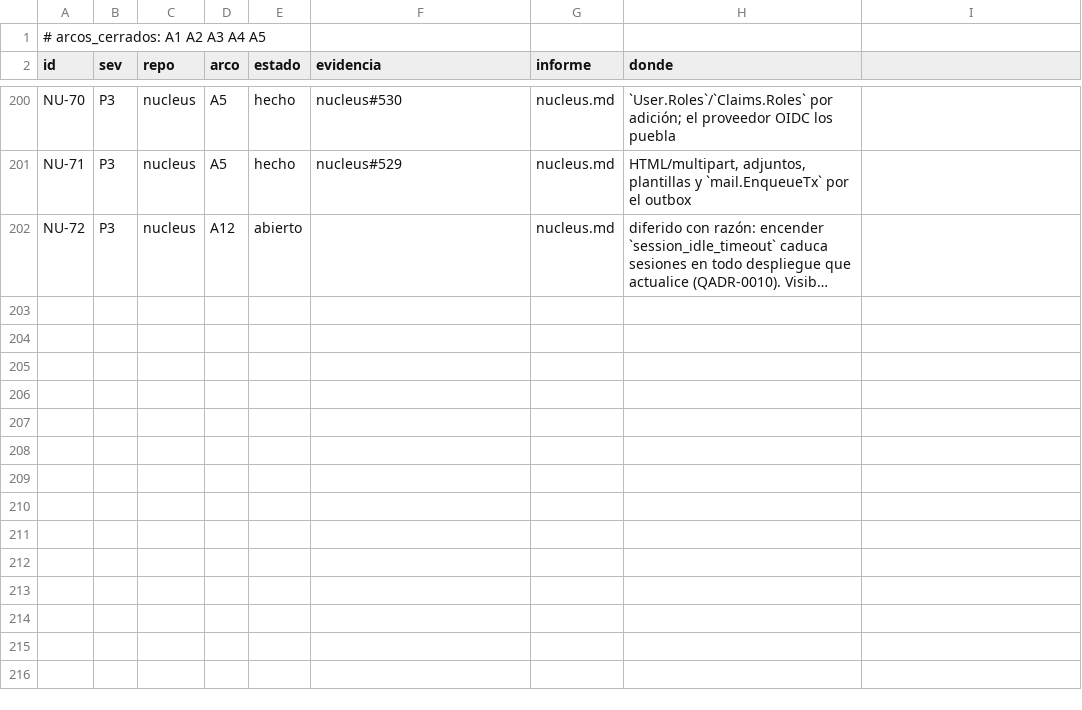
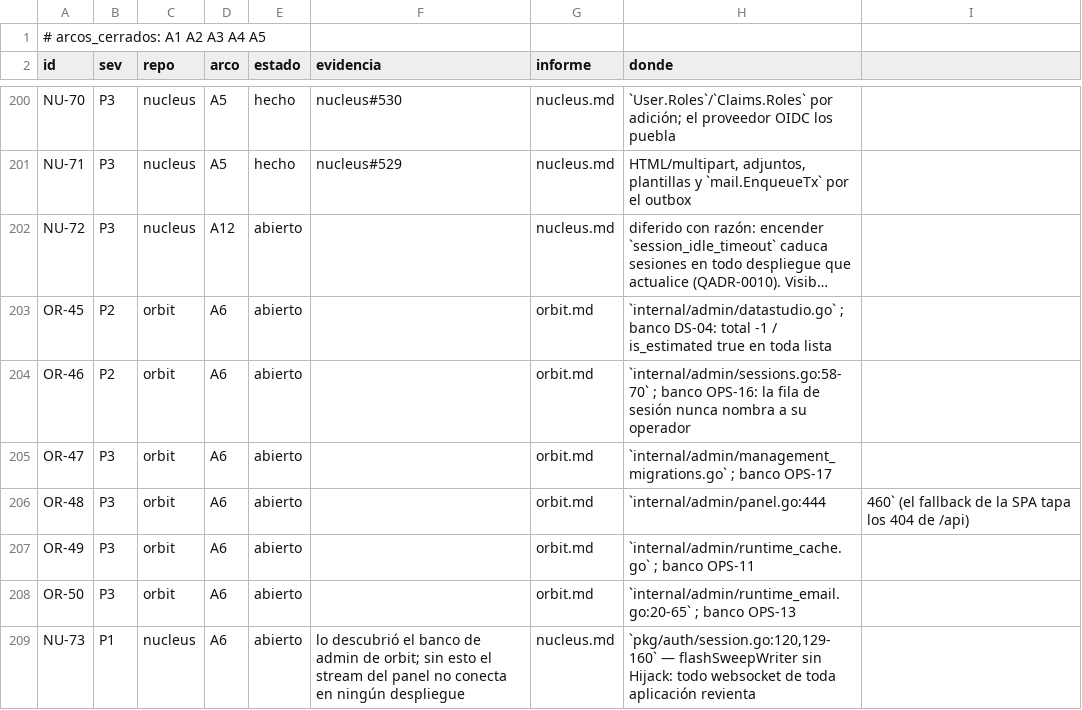
Before and after one commit to jcsvwinston/quantum, a CSV file: docs/auditoria/madurez-2026-09-03/registro.csv, drawn as a sheet; only a part is shown, gaps mark what is left out; long unchanged cells end in …; the diff names each change by its address in the sheet, - before the commit and + after, or states it on an @@ line.

```diff
--- a/docs/auditoria/madurez-2026-09-03/registro.csv
+++ b/docs/auditoria/madurez-2026-09-03/registro.csv
+row 203: OR-45 | P2 | orbit | A6 | abierto |  | orbit.md | `internal/admin/datastudio.go` ; banco DS-04: total -1 / is_estimated true en toda lista
+row 204: OR-46 | P2 | orbit | A6 | abierto |  | orbit.md | `internal/admin/sessions.go:58-70` ; banco OPS-16: la fila de sesión nunca nombra a su operador
+row 205: OR-47 | P3 | orbit | A6 | abierto |  | orbit.md | `internal/admin/management_migrations.go` ; banco OPS-17
+row 206: OR-48 | P3 | orbit | A6 | abierto |  | orbit.md | `internal/admin/panel.go:444 | 460` (el fallback de la SPA tapa los 404 de /api)
+row 207: OR-49 | P3 | orbit | A6 | abierto |  | orbit.md | `internal/admin/runtime_cache.go` ; banco OPS-11
+row 208: OR-50 | P3 | orbit | A6 | abierto |  | orbit.md | `internal/admin/runtime_email.go:20-65` ; banco OPS-13
+row 209: NU-73 | P1 | nucleus | A6 | abierto | lo descubrió el banco de admin de orbit; sin esto el stream del panel no conecta en ningún despliegue | nucleus.md | `pkg/auth/session.go:120,129-160` — flashSweepWriter sin Hijack: todo websocket de toda aplicación revienta
```
Also changed, not shown: 7 other files.
